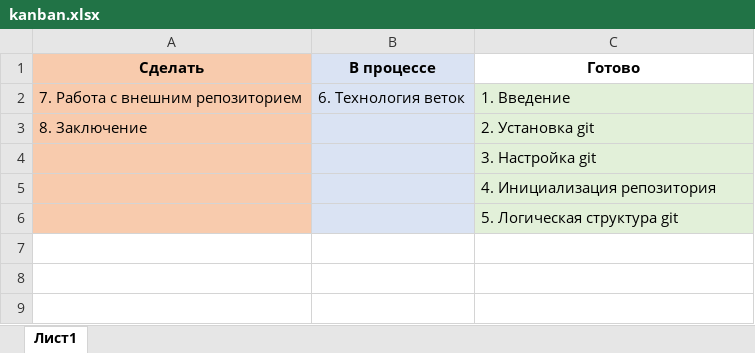
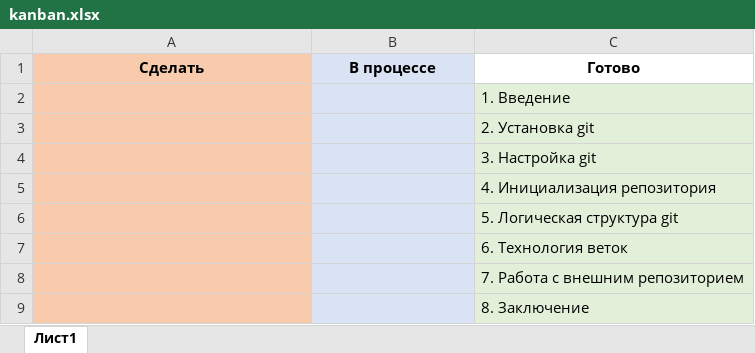
Before and after one commit to DorofeevAV/MyAgile, an Excel workbook: kanban.xlsx, sheet Лист1, drawn as a sheet; values as stored, in another font and other column widths than the file's, no borders; the diff names each change by its address in the sheet, - before the commit and + after, or states it on an @@ line.

Commit message:
Завершение работы

```diff
--- a/kanban.xlsx (sheet Лист1)
+++ b/kanban.xlsx (sheet Лист1)
-A2 (Сделать): 7. Работа с внешним репозиторием
+A2 (Сделать): (empty)
-B2 (В процессе): 6. Технология веток
+B2 (В процессе): (empty)
-A3 (Сделать): 8. Заключение
+A3 (Сделать): (empty)
+row 7:  |  | 6. Технология веток
+row 8:  |  | 7. Работа с внешним репозиторием
+row 9:  |  | 8. Заключение
```
